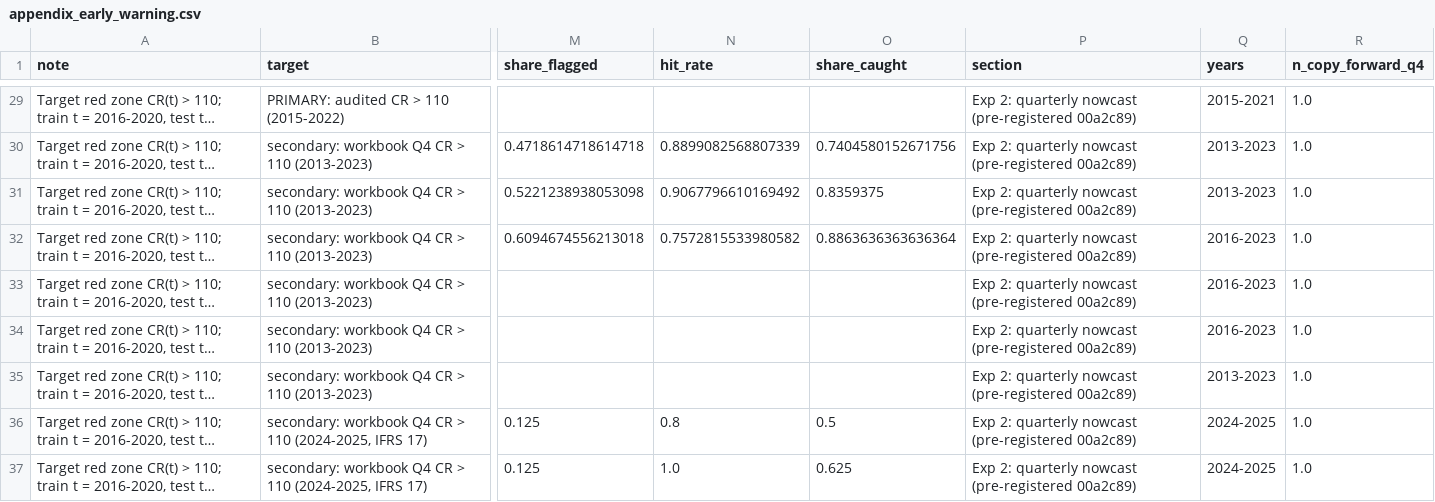
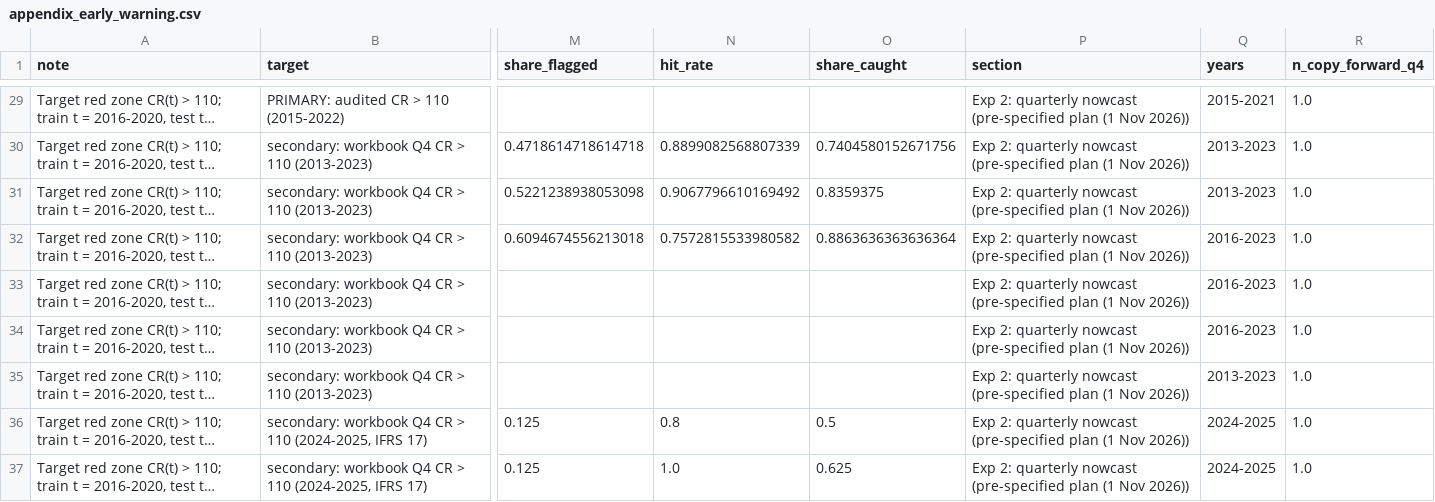
Before and after one commit to danPoku/ghana-nonlife-growth, a CSV file: outputs/tables/appendix_early_warning.csv, drawn as a sheet; only a part is shown, gaps mark what is left out; long unchanged cells end in …; the diff covers the shown part only; the diff names each change by its address in the sheet, - before the commit and + after, or states it on an @@ line.

```diff
--- a/outputs/tables/appendix_early_warning.csv
+++ b/outputs/tables/appendix_early_warning.csv
-P29:P37 (section): …quarterly nowcast (pre-registered 00a2c89)
+P29:P37 (section): …quarterly nowcast (pre-specified plan (1 Nov 2026))
```
Also changed, not shown: 44 edited cells elsewhere in this file, outputs/tables/appendix_replication.csv, 8 other files.
